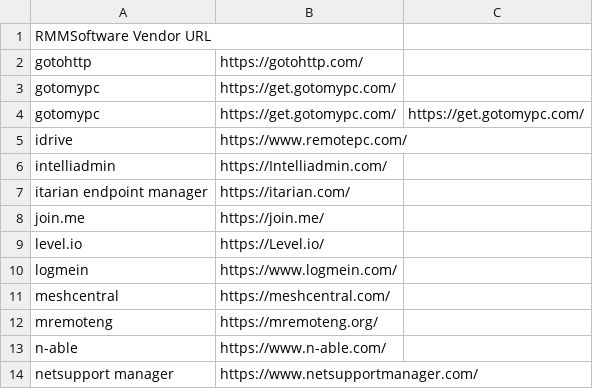
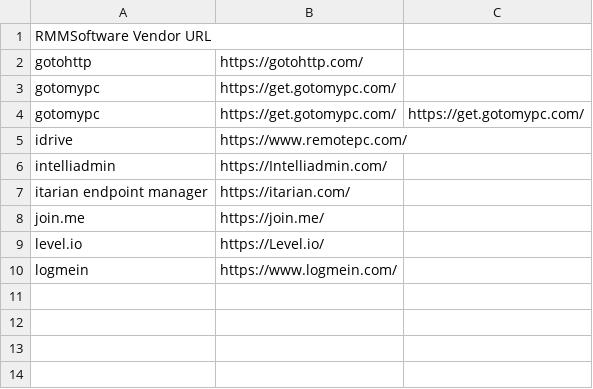
Before and after one commit to carmenba82/Carms, a CSV file: rat3.csv, drawn as a sheet; the diff names each change by its address in the sheet, - before the commit and + after, or states it on an @@ line.

Commit message:
Update rat3.csv

```diff
--- a/rat3.csv
+++ b/rat3.csv
-row 11: meshcentral | https://meshcentral.com/
-row 12: mremoteng | https://mremoteng.org/
-row 13: n-able | https://www.n-able.com/
-row 14: netsupport manager | https://www.netsupportmanager.com/
```
